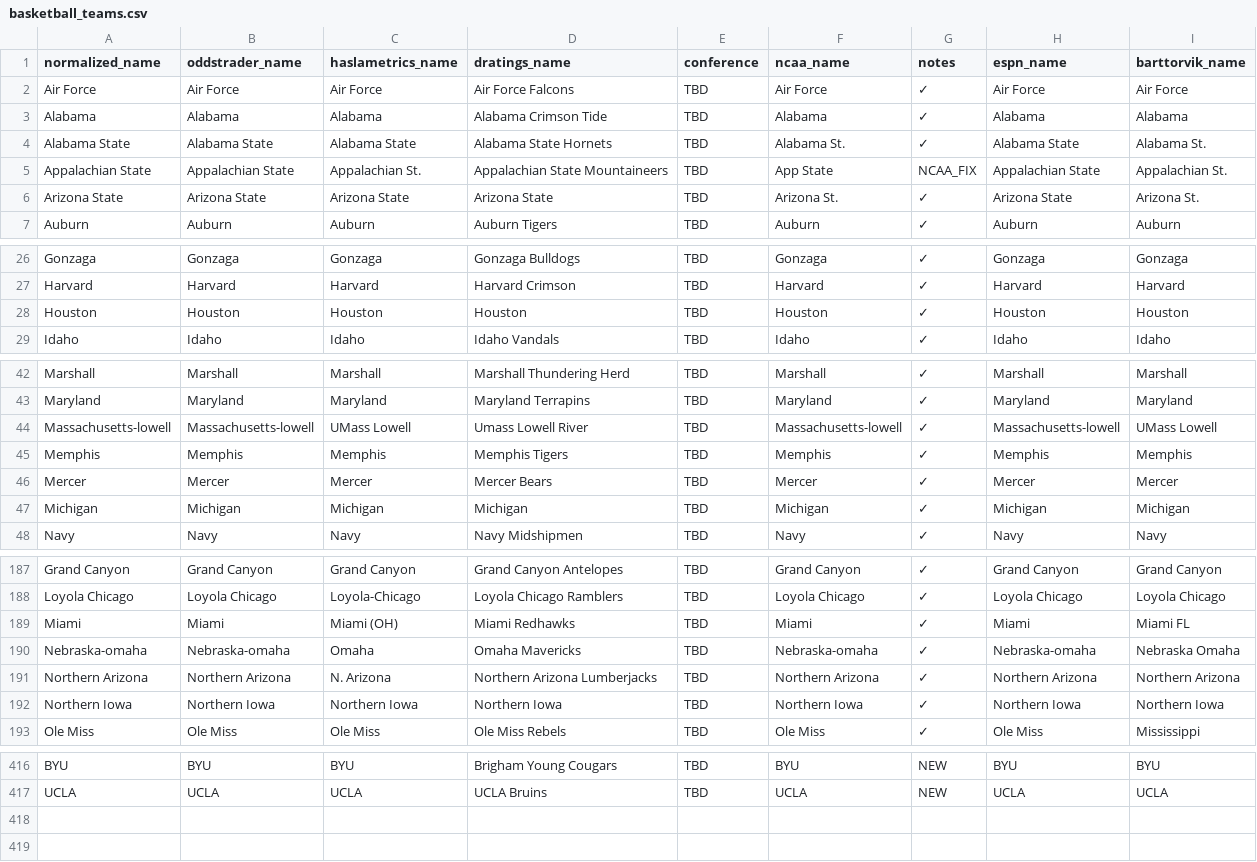
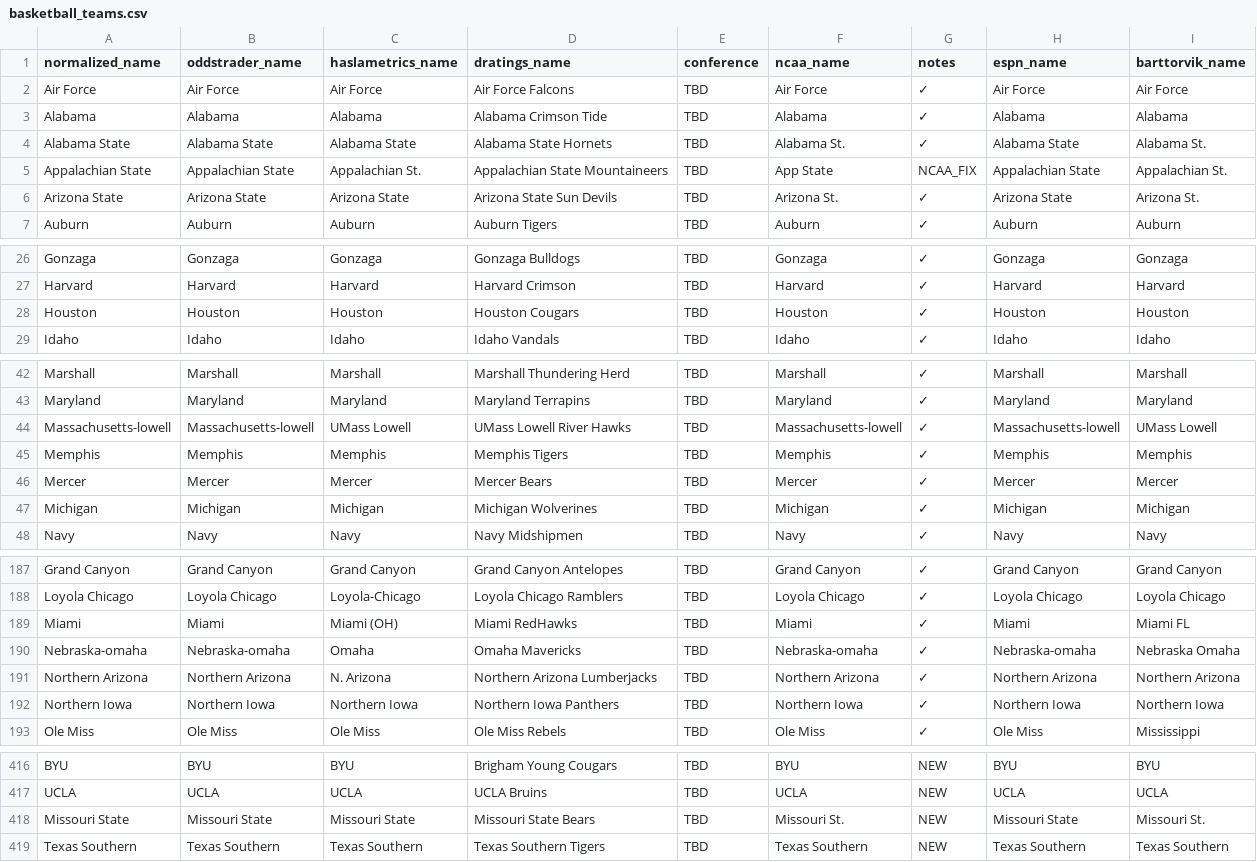
Before and after one commit to dpk1212/nhl-savant, a CSV file: public/basketball_teams.csv, drawn as a sheet; only a part is shown, gaps mark what is left out; the diff covers the shown part only.

Commit message:
Basketball CSV: Fix 10 D-Ratings mappings - 100/102 games (Dec 6, 2025)

```diff
--- a/public/basketball_teams.csv
+++ b/public/basketball_teams.csv
@@ -5,3 +5,3 @@ Alabama State,Alabama State,Alabama State,Alabama State Hornets,TBD,Alabama St.,
 Appalachian State,Appalachian State,Appalachian St.,Appalachian State Mountaineers,TBD,App State,NCAA_FIX,Appalachian State,Appalachian St.
-Arizona State,Arizona State,Arizona State,Arizona State,TBD,Arizona St.,✓,Arizona State,Arizona St.
+Arizona State,Arizona State,Arizona State,Arizona State Sun Devils,TBD,Arizona St.,✓,Arizona State,Arizona St.
 Auburn,Auburn,Auburn,Auburn Tigers,TBD,Auburn,✓,Auburn,Auburn
@@ -27,3 +27,3 @@ Gonzaga,Gonzaga,Gonzaga,Gonzaga Bulldogs,TBD,Gonzaga,✓,Gonzaga,Gonzaga
 Harvard,Harvard,Harvard,Harvard Crimson,TBD,Harvard,✓,Harvard,Harvard
-Houston,Houston,Houston,Houston,TBD,Houston,✓,Houston,Houston
+Houston,Houston,Houston,Houston Cougars,TBD,Houston,✓,Houston,Houston
 Idaho,Idaho,Idaho,Idaho Vandals,TBD,Idaho,✓,Idaho,Idaho
@@ -43,6 +43,6 @@ Marshall,Marshall,Marshall,Marshall Thundering Herd,TBD,Marshall,✓,Marshall,Ma
 Maryland,Maryland,Maryland,Maryland Terrapins,TBD,Maryland,✓,Maryland,Maryland
-Massachusetts-lowell,Massachusetts-lowell,UMass Lowell,Umass Lowell River,TBD,Massachusetts-lowell,✓,Massachusetts-lowell,UMass Lowell
+Massachusetts-lowell,Massachusetts-lowell,UMass Lowell,UMass Lowell River Hawks,TBD,Massachusetts-lowell,✓,Massachusetts-lowell,UMass Lowell
 Memphis,Memphis,Memphis,Memphis Tigers,TBD,Memphis,✓,Memphis,Memphis
 Mercer,Mercer,Mercer,Mercer Bears,TBD,Mercer,✓,Mercer,Mercer
-Michigan,Michigan,Michigan,Michigan,TBD,Michigan,✓,Michigan,Michigan
+Michigan,Michigan,Michigan,Michigan Wolverines,TBD,Michigan,✓,Michigan,Michigan
 Navy,Navy,Navy,Navy Midshipmen,TBD,Navy,✓,Navy,Navy
@@ -188,6 +188,6 @@ Grand Canyon,Grand Canyon,Grand Canyon,Grand Canyon Antelopes,TBD,Grand Canyon,
 Loyola Chicago,Loyola Chicago,Loyola-Chicago,Loyola Chicago Ramblers,TBD,Loyola Chicago,✓,Loyola Chicago,Loyola Chicago
-Miami,Miami,Miami (OH),Miami Redhawks,TBD,Miami,✓,Miami,Miami FL
+Miami,Miami,Miami (OH),Miami RedHawks,TBD,Miami,✓,Miami,Miami FL
 Nebraska-omaha,Nebraska-omaha,Omaha,Omaha Mavericks,TBD,Nebraska-omaha,✓,Nebraska-omaha,Nebraska Omaha
 Northern Arizona,Northern Arizona,N. Arizona,Northern Arizona Lumberjacks,TBD,Northern Arizona,✓,Northern Arizona,Northern Arizona
-Northern Iowa,Northern Iowa,Northern Iowa,Northern Iowa,TBD,Northern Iowa,✓,Northern Iowa,Northern Iowa
+Northern Iowa,Northern Iowa,Northern Iowa,Northern Iowa Panthers,TBD,Northern Iowa,✓,Northern Iowa,Northern Iowa
 Ole Miss,Ole Miss,Ole Miss,Ole Miss Rebels,TBD,Ole Miss,✓,Ole Miss,Mississippi
@@ -417 +417,3 @@ BYU,BYU,BYU,Brigham Young Cougars,TBD,BYU,NEW,BYU,BYU
 UCLA,UCLA,UCLA,UCLA Bruins,TBD,UCLA,NEW,UCLA,UCLA
+Missouri State,Missouri State,Missouri State,Missouri State Bears,TBD,Missouri St.,NEW,Missouri State,Missouri St.
+Texas Southern,Texas Southern,Texas Southern,Texas Southern Tigers,TBD,Texas Southern,NEW,Texas Southern,Texas Southern
```
Also changed, not shown: 2 edited cells elsewhere in this file, 2 other files.
